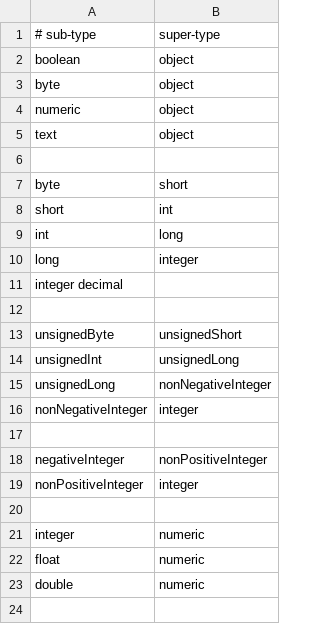
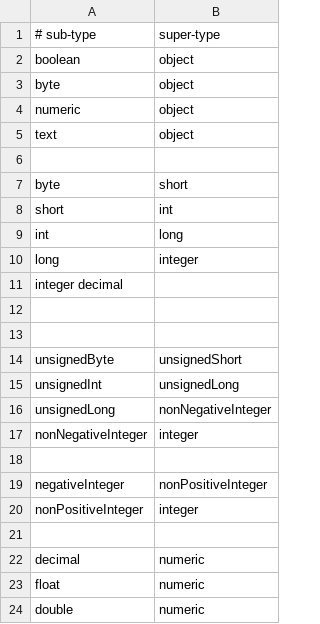
Before and after one commit to SmartDataAnalytics/Sparqlify, a TSV file: sparqlify-core/src/main/resources/type-hierarchy.default.tsv, drawn as a sheet.

```diff
--- a/sparqlify-core/src/main/resources/type-hierarchy.default.tsv
+++ b/sparqlify-core/src/main/resources/type-hierarchy.default.tsv
@@ -12,2 +12,3 @@ integer decimal
 
+
 unsignedByte	unsignedShort
@@ -20,3 +21,3 @@ nonPositiveInteger	integer
 
-integer	numeric
+decimal	numeric
 float	numeric
```
Also changed, not shown: 50 other files.
